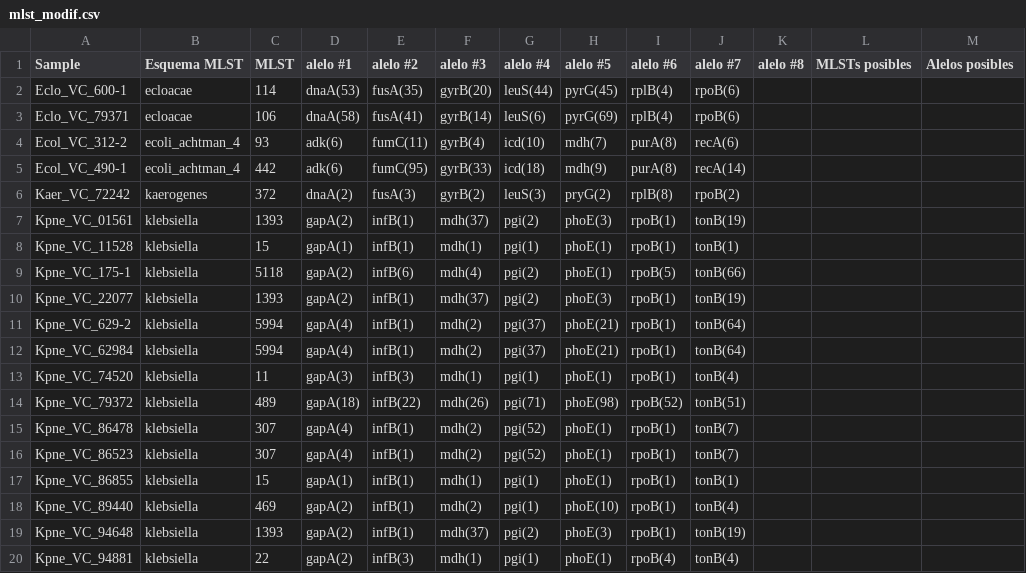
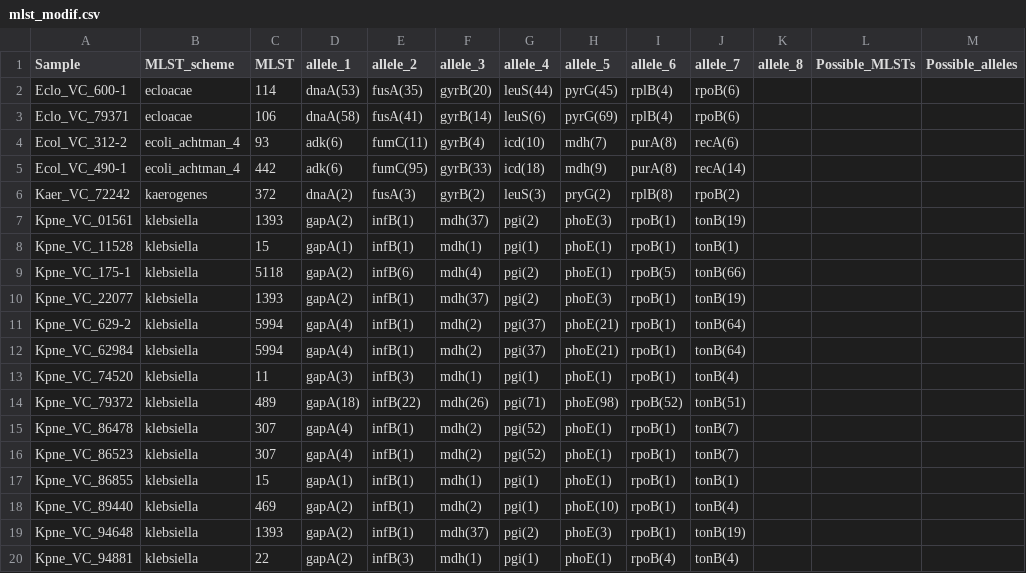
Before and after one commit to Aluminio-visto/Aluminion, a CSV file: examples/mlst_modif.csv, drawn as a sheet.

```diff
--- a/examples/mlst_modif.csv
+++ b/examples/mlst_modif.csv
@@ -1,2 +1,2 @@
-Sample	Esquema MLST	MLST	alelo #1	alelo #2	alelo #3	alelo #4	alelo #5	alelo #6	alelo #7	alelo #8	MLSTs posibles	Alelos posibles
+Sample	MLST_scheme	MLST	allele_1	allele_2	allele_3	allele_4	allele_5	allele_6	allele_7	allele_8	Possible_MLSTs	Possible_alleles
 Eclo_VC_600-1	ecloacae	114	dnaA(53)	fusA(35)	gyrB(20)	leuS(44)	pyrG(45)	rplB(4)	rpoB(6)
```
Also changed, not shown: examples/copla_modif.csv, examples/integron_summary.csv, 36 other files.
